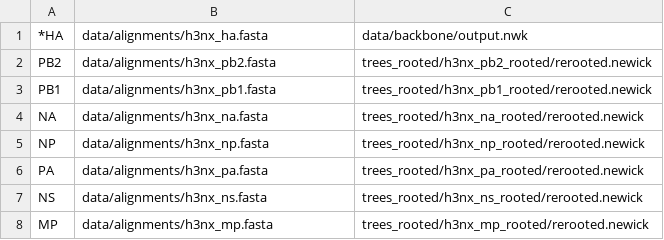
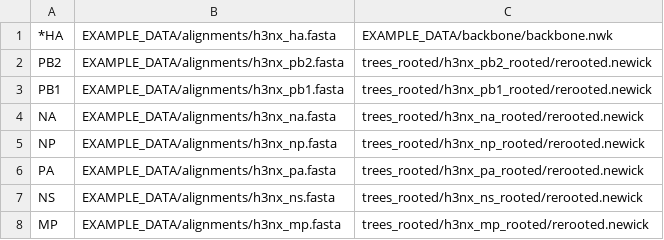
Before and after one commit to moncla-lab/treesort-pipeline, a CSV file: descriptor.csv, drawn as a sheet.

Commit message:
adding example human H3N2 data to run pipeline on

```diff
--- a/descriptor.csv
+++ b/descriptor.csv
@@ -1,8 +1,8 @@
-*HA,data/alignments/h3nx_ha.fasta,data/backbone/output.nwk
-PB2,data/alignments/h3nx_pb2.fasta,trees_rooted/h3nx_pb2_rooted/rerooted.newick
-PB1,data/alignments/h3nx_pb1.fasta,trees_rooted/h3nx_pb1_rooted/rerooted.newick
-NA,data/alignments/h3nx_na.fasta,trees_rooted/h3nx_na_rooted/rerooted.newick
-NP,data/alignments/h3nx_np.fasta,trees_rooted/h3nx_np_rooted/rerooted.newick
-PA,data/alignments/h3nx_pa.fasta,trees_rooted/h3nx_pa_rooted/rerooted.newick
-NS,data/alignments/h3nx_ns.fasta,trees_rooted/h3nx_ns_rooted/rerooted.newick
-MP,data/alignments/h3nx_mp.fasta,trees_rooted/h3nx_mp_rooted/rerooted.newick
+*HA,EXAMPLE_DATA/alignments/h3nx_ha.fasta,EXAMPLE_DATA/backbone/backbone.nwk
+PB2,EXAMPLE_DATA/alignments/h3nx_pb2.fasta,trees_rooted/h3nx_pb2_rooted/rerooted.newick
+PB1,EXAMPLE_DATA/alignments/h3nx_pb1.fasta,trees_rooted/h3nx_pb1_rooted/rerooted.newick
+NA,EXAMPLE_DATA/alignments/h3nx_na.fasta,trees_rooted/h3nx_na_rooted/rerooted.newick
+NP,EXAMPLE_DATA/alignments/h3nx_np.fasta,trees_rooted/h3nx_np_rooted/rerooted.newick
+PA,EXAMPLE_DATA/alignments/h3nx_pa.fasta,trees_rooted/h3nx_pa_rooted/rerooted.newick
+NS,EXAMPLE_DATA/alignments/h3nx_ns.fasta,trees_rooted/h3nx_ns_rooted/rerooted.newick
+MP,EXAMPLE_DATA/alignments/h3nx_mp.fasta,trees_rooted/h3nx_mp_rooted/rerooted.newick
```
Also changed, not shown: 30 other files.
